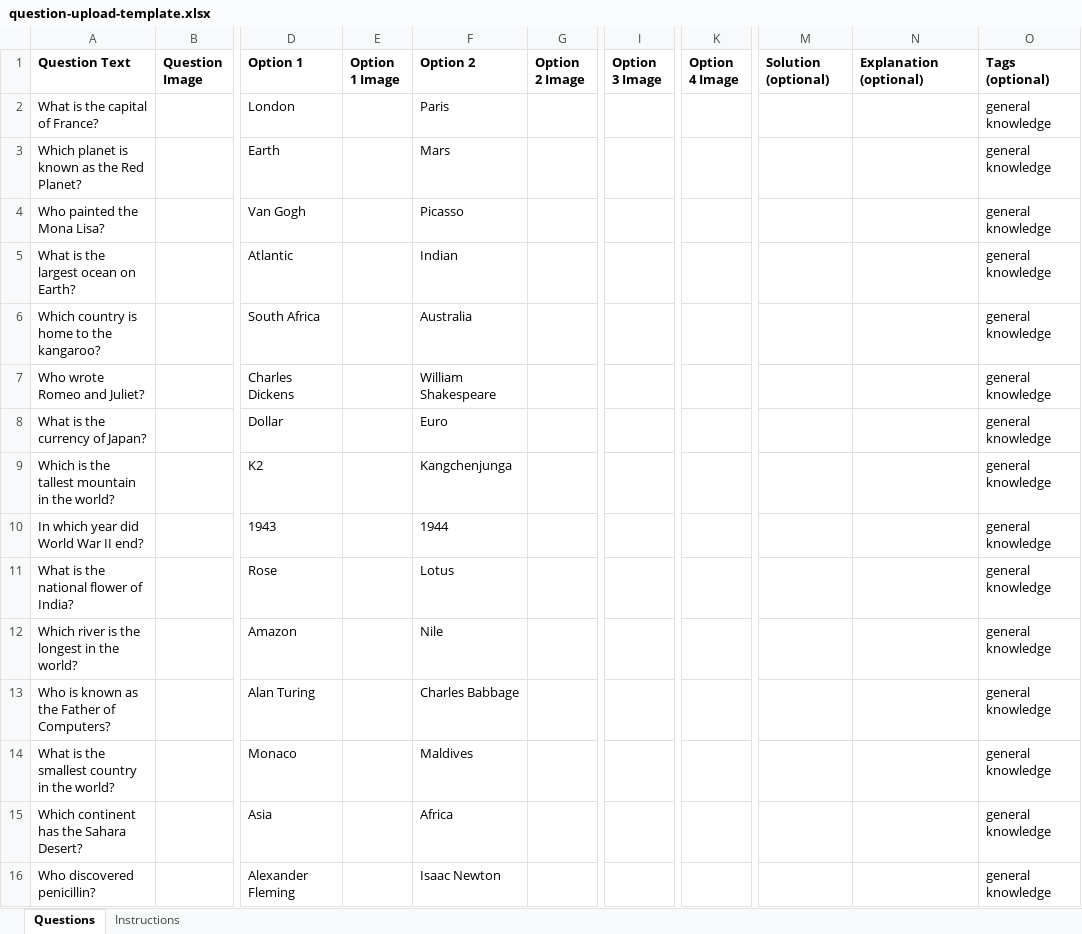
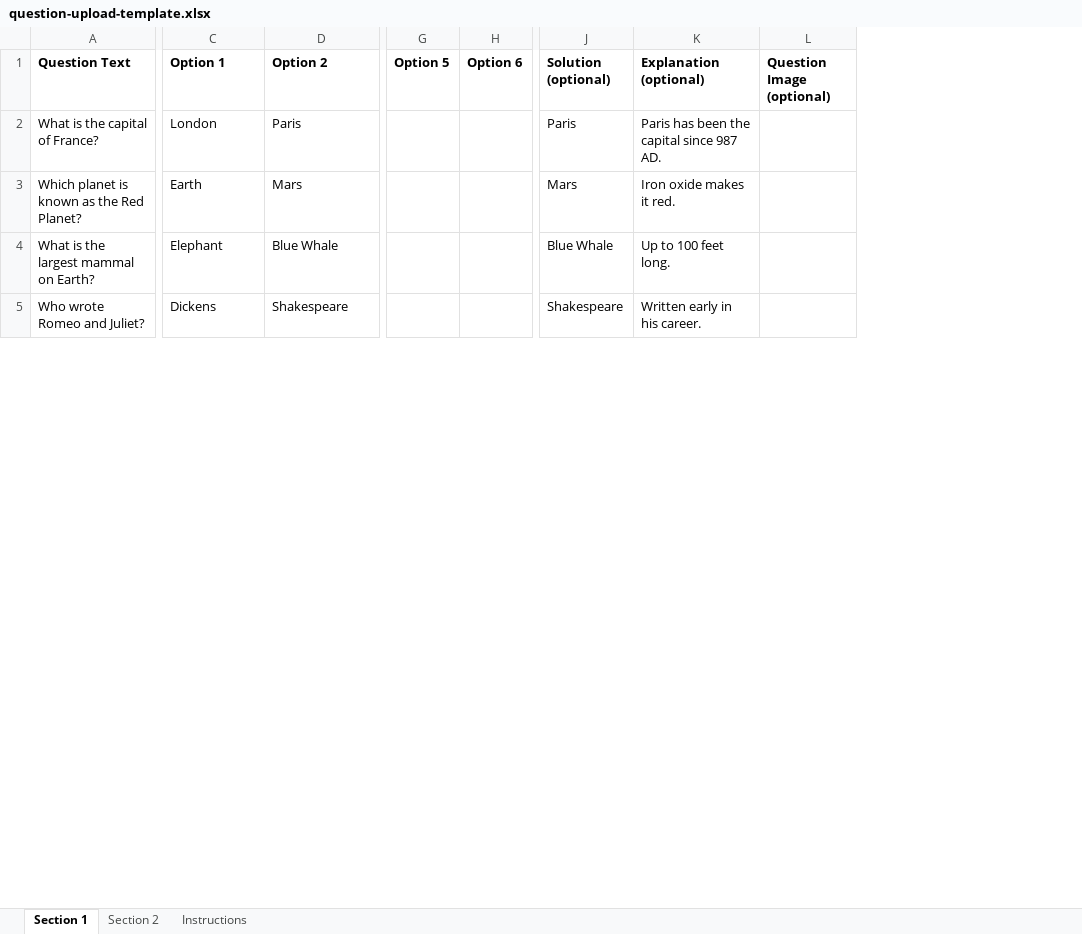
Before and after one commit to amitavagiri543/cbt_consoleM, an Excel workbook: question-upload-template.xlsx, sheet Section 1, drawn as a sheet; only a part is shown, gaps mark what is left out; values as stored, in another font and other column widths than the file's, no borders; removed rows and columns are numbered as before the commit, all else as after; rows hold the shown columns only; the diff covers the shown part only; the diff names each change by its address in the sheet, - before the commit and + after, or states it on an @@ line.

Commit message:
fix: skip Instructions tab in section-wise import
- Import route now skips 'Instructions' tab (case-insensitive)
- Updated question-upload-template.xlsx with section-wise format:
  Section 1 (10 mcq_single), Section 2 (5 mcq_multiple), Instructions tab
- Tested locally: 15 questions imported across 2 sections, 0 errors

```diff
--- a/question-upload-template.xlsx (sheet Section 1)
+++ b/question-upload-template.xlsx (sheet Section 1)
-sheet tab: Questions
+sheet tab: Section 1
+sheet tab: Section 2
-column B (Question Image), empty
-column E (Option 1 Image), empty
-column G (Option 2 Image), empty
-column I (Option 3 Image), empty
-column K (Option 4 Image), empty
+column G (Option 5), empty
+column H (Option 6), empty
-column O (Tags (optional)), rows 2-3: general knowledge | general knowledge; row 7: general knowledge
+column L (Question Image (optional)), empty
-J2 (Solution (optional)): (empty)
+J2 (Solution (optional)): Paris
-K2 (Explanation (optional)): (empty)
+K2 (Explanation (optional)): Paris has been the capital since 987 AD.
-J3 (Solution (optional)): (empty)
+J3 (Solution (optional)): Mars
-K3 (Explanation (optional)): (empty)
+K3 (Explanation (optional)): Iron oxide makes it red.
-row 4: Who painted the Mona Lisa? |  | Van Gogh |  | Picasso |  |  |  |  |  | general knowledge
-row 5: What is the largest ocean on Earth? |  | Atlantic |  | Indian |  |  |  |  |  | general knowledge
-row 6: Which country is home to the kangaroo? |  | South Africa |  | Australia |  |  |  |  |  | general knowledge
+row 4: What is the largest mammal on Earth? | Elephant | Blue Whale |  |  | Blue Whale | Up to 100 feet long.
-C5 (Option 1): Charles Dickens
+C5 (Option 1): Dickens
-D5 (Option 2): William Shakespeare
+D5 (Option 2): Shakespeare
-J5 (Solution (optional)): (empty)
+J5 (Solution (optional)): Shakespeare
-K5 (Explanation (optional)): (empty)
+K5 (Explanation (optional)): Written early in his career.
-row 8: What is the currency of Japan? |  | Dollar |  | Euro |  |  |  |  |  | general knowledge
-row 9: Which is the tallest mountain in the world? |  | K2 |  | Kangchenjunga |  |  |  |  |  | general knowledge
-row 10: In which year did World War II end? |  | 1943 |  | 1944 |  |  |  |  |  | general knowledge
-row 11: What is the national flower of India? |  | Rose |  | Lotus |  |  |  |  |  | general knowledge
-row 12: Which river is the longest in the world? |  | Amazon |  | Nile |  |  |  |  |  | general knowledge
-row 13: Who is known as the Father of Computers? |  | Alan Turing |  | Charles Babbage |  |  |  |  |  | general knowledge
-row 14: What is the smallest country in the world? |  | Monaco |  | Maldives |  |  |  |  |  | general knowledge
-row 15: Which continent has the Sahara Desert? |  | Asia |  | Africa |  |  |  |  |  | general knowledge
-row 16: Who discovered penicillin? |  | Alexander Fleming |  | Isaac Newton |  |  |  |  |  | general knowledge
```
Also changed, not shown: 4 added rows, 83 removed rows and 8 edited cells elsewhere in this sheet, sheet Instructions, 1 other file.
